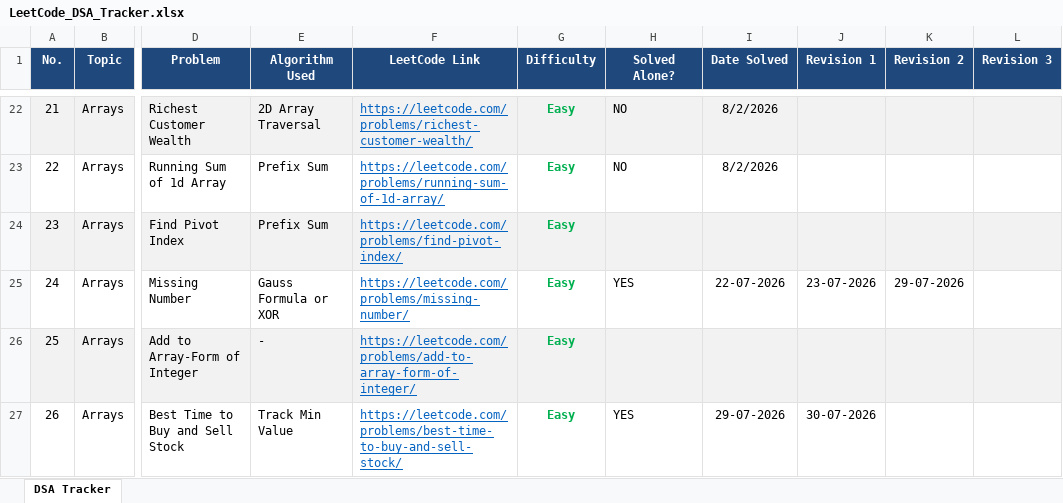
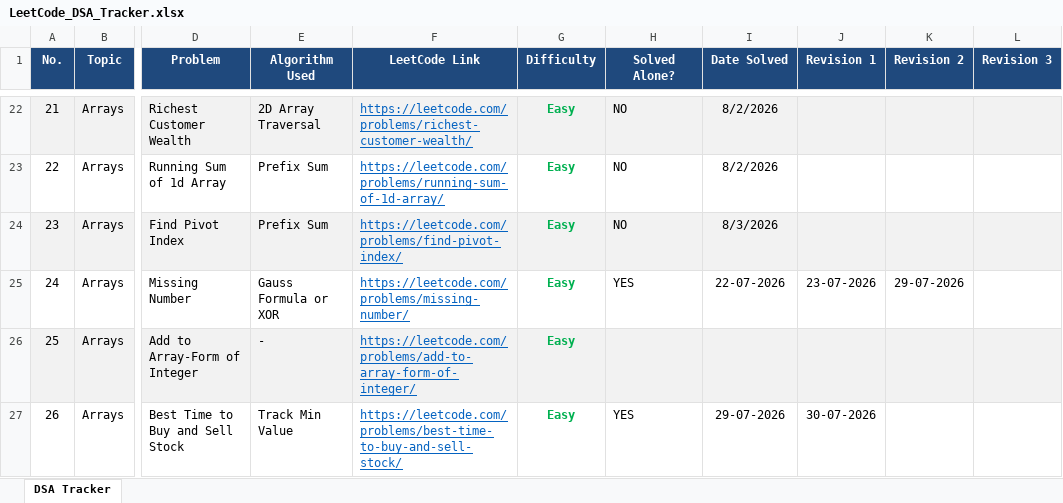
Before and after one commit to VaibhavTiwari006/DSA-Java, an Excel workbook: LeetCode_DSA_Tracker.xlsx, sheet DSA Tracker, drawn as a sheet; only a part is shown, gaps mark what is left out; values as stored, in another font and other column widths than the file's, no borders; the diff names each change by its address in the sheet, - before the commit and + after, or states it on an @@ line.

```diff
--- a/LeetCode_DSA_Tracker.xlsx (sheet DSA Tracker)
+++ b/LeetCode_DSA_Tracker.xlsx (sheet DSA Tracker)
-H24 (Solved Alone?): (empty)
+H24 (Solved Alone?): NO
-I24 (Date Solved): (empty)
+I24 (Date Solved): 8/3/2026
```
Also changed, not shown: 1 other file.
